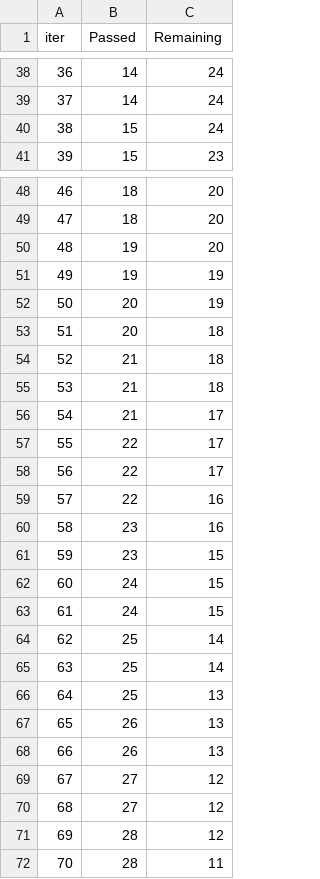
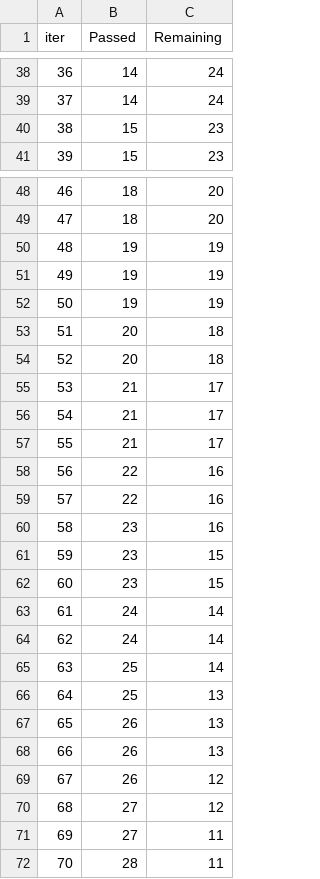
Before and after one commit to vinayak-mamgain/ML_Project, a TSV file: catboost_info/time_left.tsv, drawn as a sheet; only a part is shown, gaps mark what is left out; removed rows and columns are numbered as before the commit, all else as after; the diff covers the shown part only; the diff names each change by its address in the sheet, - before the commit and + after, or states it on an @@ line.

```diff
--- a/catboost_info/time_left.tsv
+++ b/catboost_info/time_left.tsv
@@ column A (iter) renumbered between rows 6 and 101 @@
-C40 (Remaining): 24
+C40 (Remaining): 23
-row 50: 48 | 19 | 20
-B51 (Passed): 20
+B51 (Passed): 19
+row 52: 50 | 19 | 19
-B54 (Passed): 21
+B54 (Passed): 20
-row 55: 53 | 21 | 18
-B56 (Passed): 22
+B56 (Passed): 21
+row 57: 55 | 21 | 17
-C58 (Remaining): 17
+C58 (Remaining): 16
+row 62: 60 | 23 | 15
-C63:C64 (Remaining): 15
+C63:C64 (Remaining): 14
-row 64: 62 | 25 | 14
+row 69: 67 | 26 | 12
-C71 (Remaining): 12
+C71 (Remaining): 11
-row 71: 69 | 28 | 12
```
Also changed, not shown: 10 added rows, 10 removed rows and 15 edited cells elsewhere in this file, 8 other files.
